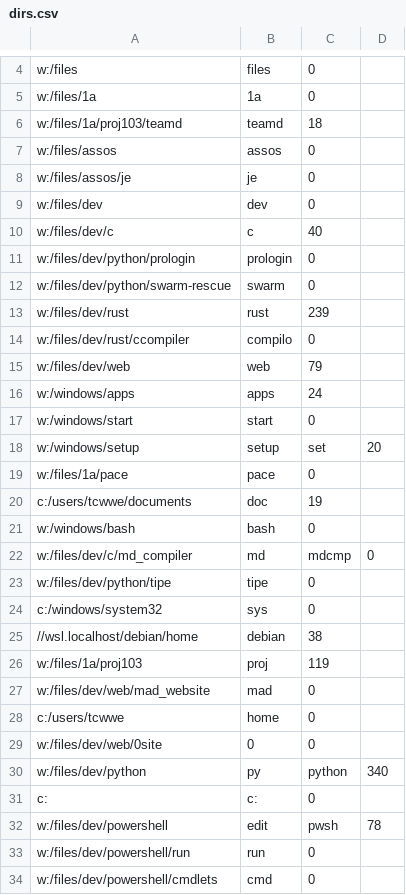
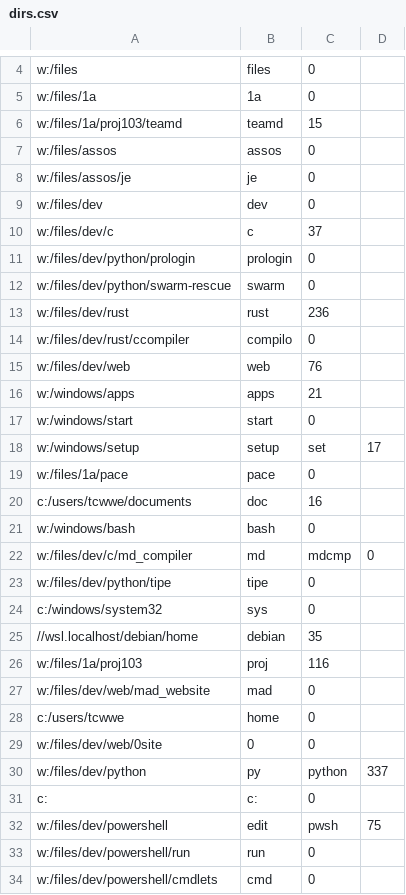
Before and after one commit to t-webber/goto, a CSV file: lib/dirs.csv, drawn as a sheet; only a part is shown, gaps mark what is left out; the diff covers the shown part only.

```diff
--- a/lib/dirs.csv
+++ b/lib/dirs.csv
@@ -5,3 +5,3 @@ w:/files;files;0
 w:/files/1a;1a;0
-w:/files/1a/proj103/teamd;teamd;18
+w:/files/1a/proj103/teamd;teamd;15
 w:/files/assos;assos;0
@@ -9,13 +9,13 @@ w:/files/assos/je;je;0
 w:/files/dev;dev;0
-w:/files/dev/c;c;40
+w:/files/dev/c;c;37
 w:/files/dev/python/prologin;prologin;0
 w:/files/dev/python/swarm-rescue;swarm;0
-w:/files/dev/rust;rust;239
+w:/files/dev/rust;rust;236
 w:/files/dev/rust/ccompiler;compilo;0
-w:/files/dev/web;web;79
-w:/windows/apps;apps;24
+w:/files/dev/web;web;76
+w:/windows/apps;apps;21
 w:/windows/start;start;0
-w:/windows/setup;setup;set;20
+w:/windows/setup;setup;set;17
 w:/files/1a/pace;pace;0
-c:/users/tcwwe/documents;doc;19
+c:/users/tcwwe/documents;doc;16
 w:/windows/bash;bash;0
@@ -24,4 +24,4 @@ w:/files/dev/python/tipe;tipe;0
 c:/windows/system32;sys;0
-//wsl.localhost/debian/home;debian;38
-w:/files/1a/proj103;proj;119
+//wsl.localhost/debian/home;debian;35
+w:/files/1a/proj103;proj;116
 w:/files/dev/web/mad_website;mad;0
@@ -29,5 +29,5 @@ c:/users/tcwwe;home;0
 w:/files/dev/web/0site;0;0
-w:/files/dev/python;py;python;340
+w:/files/dev/python;py;python;337
 c:;c:;0
-w:/files/dev/powershell;edit;pwsh;78
+w:/files/dev/powershell;edit;pwsh;75
 w:/files/dev/powershell/run;run;0
```
Also changed, not shown: 1 added row elsewhere in this file, lib/hist.csv, 3 other files.
